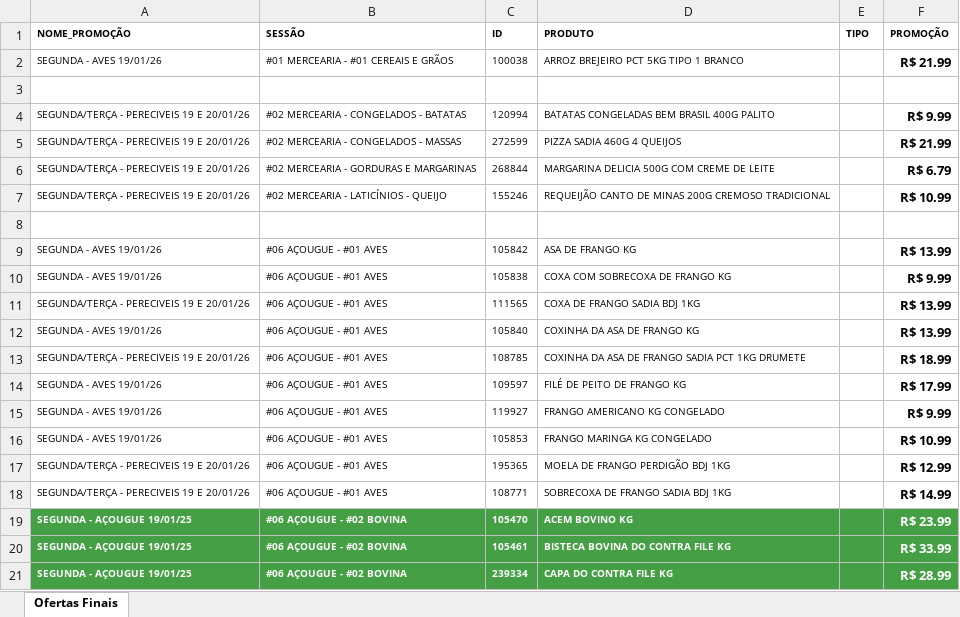
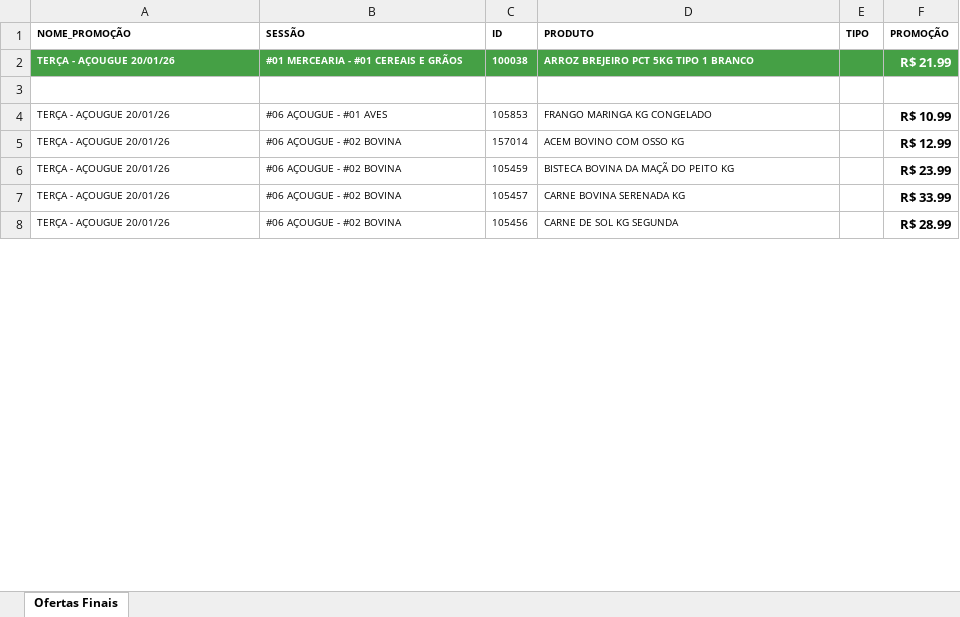
Before and after one commit to geisson/automacao_giro_ofertas, an Excel workbook: giro_da_praça_ofertas - SEGUNDA.xlsx, sheet Ofertas Finais, drawn as a sheet; only a part is shown; values as stored, in another font and other column widths than the file's, no borders; removed rows and columns are numbered as before the commit, all else as after; the diff covers the shown part only; the diff names each change by its address in the sheet, - before the commit and + after, or states it on an @@ line.

```diff
--- a/giro_da_praça_ofertas - SEGUNDA.xlsx (sheet Ofertas Finais)
+++ b/giro_da_praça_ofertas - SEGUNDA.xlsx (sheet Ofertas Finais)
-A2 (NOME_PROMOÇÃO): SEGUNDA - AVES 19/01/26
+A2 (NOME_PROMOÇÃO): TERÇA - AÇOUGUE 20/01/26
-A2:F2 fill: none
+A2:F2 fill: #45A045
@@ A2:D2 bold: off → on, text colour: black → #FFFFFF @@
-F2 text colour: black
+F2 text colour: #FFFFFF
-row 4: SEGUNDA/TERÇA - PERECIVEIS 19 E 20/01/26 | #02 MERCEARIA - CONGELADOS - BATATAS | 120994 | BATATAS CONGELADAS BEM BRASIL 400G PALITO |  | R$ 9.99
-row 5: SEGUNDA/TERÇA - PERECIVEIS 19 E 20/01/26 | #02 MERCEARIA - CONGELADOS - MASSAS | 272599 | PIZZA SADIA 460G 4 QUEIJOS |  | R$ 21.99
-row 6: SEGUNDA/TERÇA - PERECIVEIS 19 E 20/01/26 | #02 MERCEARIA - GORDURAS E MARGARINAS | 268844 | MARGARINA DELICIA 500G COM CREME DE LEITE |  | R$ 6.79
-row 7: SEGUNDA/TERÇA - PERECIVEIS 19 E 20/01/26 | #02 MERCEARIA - LATICÍNIOS - QUEIJO | 155246 | REQUEIJÃO CANTO DE MINAS 200G CREMOSO TRADICIONAL |  | R$ 10.99
-row 8: (empty)
-row 9: SEGUNDA - AVES 19/01/26 | #06 AÇOUGUE - #01 AVES | 105842 | ASA DE FRANGO KG |  | R$ 13.99
-row 10: SEGUNDA - AVES 19/01/26 | #06 AÇOUGUE - #01 AVES | 105838 | COXA COM SOBRECOXA DE FRANGO KG |  | R$ 9.99
-row 11: SEGUNDA/TERÇA - PERECIVEIS 19 E 20/01/26 | #06 AÇOUGUE - #01 AVES | 111565 | COXA DE FRANGO SADIA BDJ 1KG |  | R$ 13.99
-row 12: SEGUNDA - AVES 19/01/26 | #06 AÇOUGUE - #01 AVES | 105840 | COXINHA DA ASA DE FRANGO KG |  | R$ 13.99
-row 13: SEGUNDA/TERÇA - PERECIVEIS 19 E 20/01/26 | #06 AÇOUGUE - #01 AVES | 108785 | COXINHA DA ASA DE FRANGO SADIA PCT 1KG DRUMETE |  | R$ 18.99
-row 14: SEGUNDA - AVES 19/01/26 | #06 AÇOUGUE - #01 AVES | 109597 | FILÉ DE PEITO DE FRANGO KG |  | R$ 17.99
-row 15: SEGUNDA - AVES 19/01/26 | #06 AÇOUGUE - #01 AVES | 119927 | FRANGO AMERICANO KG CONGELADO |  | R$ 9.99
-A4 (NOME_PROMOÇÃO): SEGUNDA - AVES 19/01/26
+A4 (NOME_PROMOÇÃO): TERÇA - AÇOUGUE 20/01/26
-row 17: SEGUNDA/TERÇA - PERECIVEIS 19 E 20/01/26 | #06 AÇOUGUE - #01 AVES | 195365 | MOELA DE FRANGO PERDIGÃO BDJ 1KG |  | R$ 12.99
-row 18: SEGUNDA/TERÇA - PERECIVEIS 19 E 20/01/26 | #06 AÇOUGUE - #01 AVES | 108771 | SOBRECOXA DE FRANGO SADIA BDJ 1KG |  | R$ 14.99
+row 5: TERÇA - AÇOUGUE 20/01/26 | #06 AÇOUGUE - #02 BOVINA | 157014 | ACEM BOVINO COM OSSO KG |  | R$ 12.99
-A6:A8 (NOME_PROMOÇÃO): SEGUNDA - AÇOUGUE 19/01/25
+A6:A8 (NOME_PROMOÇÃO): TERÇA - AÇOUGUE 20/01/26
-A6:F8 fill: #45A045
+A6:F8 fill: none
@@ A6:D8 bold: on → off, text colour: #FFFFFF → black @@
-C6 (ID): 105470
+C6 (ID): 105459
-D6 (PRODUTO): ACEM BOVINO KG
+D6 (PRODUTO): BISTECA BOVINA DA MAÇÃ DO PEITO KG
-F6:F8 text colour: #FFFFFF
+F6:F8 text colour: black
-C7 (ID): 105461
+C7 (ID): 105457
-D7 (PRODUTO): BISTECA BOVINA DO CONTRA FILE KG
+D7 (PRODUTO): CARNE BOVINA SERENADA KG
-C8 (ID): 239334
+C8 (ID): 105456
-D8 (PRODUTO): CAPA DO CONTRA FILE KG
+D8 (PRODUTO): CARNE DE SOL KG SEGUNDA
```
Also changed, not shown: 4 added rows, 15 removed rows and 5 edited cells elsewhere in this sheet, produtos_cadastrados.xlsx, 4 other files.
